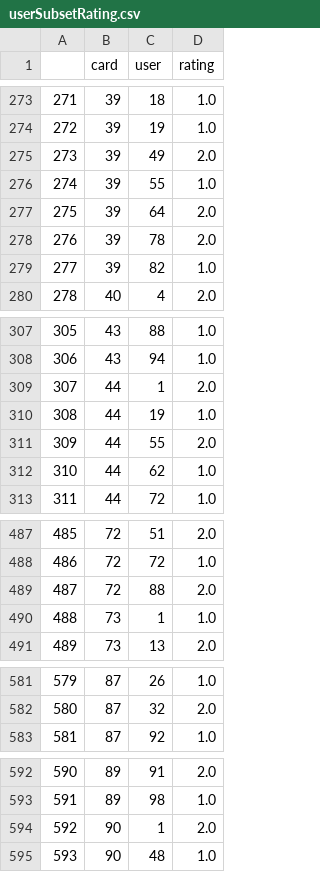
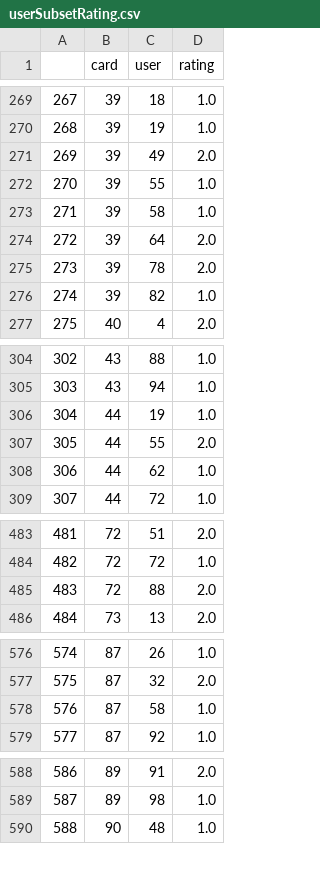
Before and after one commit to Jhonnyfasio/Conecta2, a CSV file: userSubsetRating.csv, drawn as a sheet; only a part is shown, gaps mark what is left out; removed rows and columns are numbered as before the commit, all else as after; the diff covers the shown part only; the diff names each change by its address in the sheet, - before the commit and + after, or states it on an @@ line.

```diff
--- a/userSubsetRating.csv
+++ b/userSubsetRating.csv
@@ column A renumbered from row 2 down @@
+row 273: 271 | 39 | 58 | 1.0
-row 309: 307 | 44 | 1 | 2.0
-row 490: 488 | 73 | 1 | 1.0
+row 578: 576 | 87 | 58 | 1.0
-row 594: 592 | 90 | 1 | 2.0
```
Also changed, not shown: 19 added rows and 22 removed rows elsewhere in this file, inputCards.csv, topUsersRating.csv, 6 other files.
